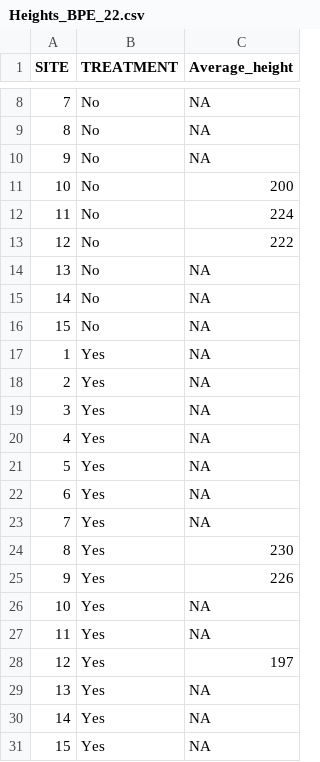
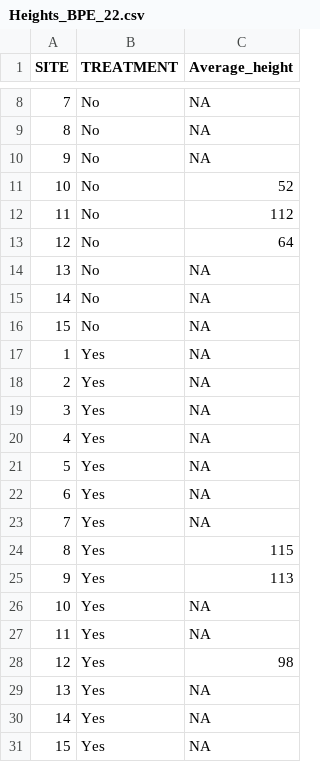
Before and after one commit to eva12337/R-code-thesis-MFN, a CSV file: Heights_BPE_22.csv, drawn as a sheet; only a part is shown, gaps mark what is left out.

```diff
--- a/Heights_BPE_22.csv
+++ b/Heights_BPE_22.csv
@@ -10,5 +10,5 @@
 9,No,NA
-10,No,200
-11,No,224
-12,No,222
+10,No,52
+11,No,112
+12,No,64
 13,No,NA
@@ -23,7 +23,7 @@
 7,Yes,NA
-8,Yes,230
-9,Yes,226
+8,Yes,115
+9,Yes,113
 10,Yes,NA
 11,Yes,NA
-12,Yes,197
+12,Yes,98
 13,Yes,NA
```
Also changed, not shown: Height_Pinus.csv, Heights_AM22.csv, 8 other files.
